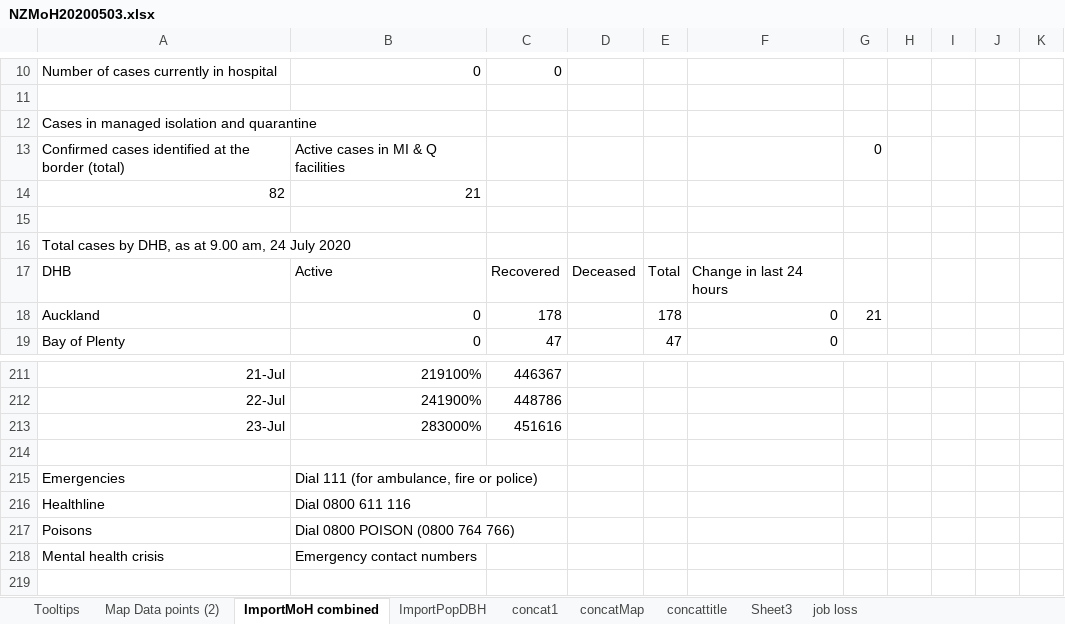
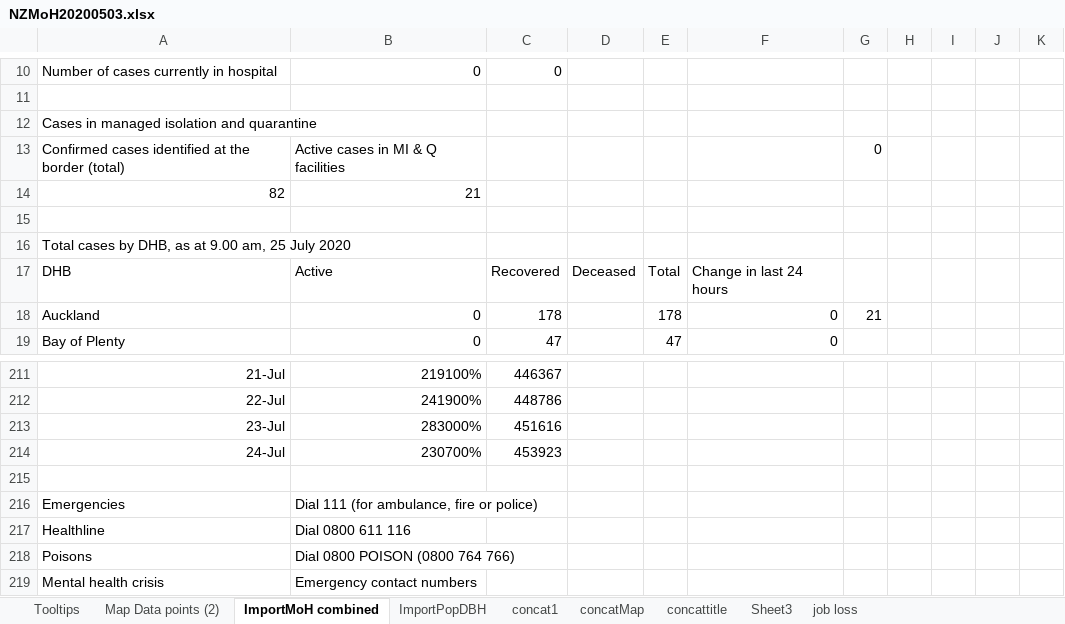
Before and after one commit to drakemax/TestGraphPage, an Excel workbook: NZMoH20200503.xlsx, sheet ImportMoH combined, drawn as a sheet; only a part is shown, gaps mark what is left out; values as stored, in another font and other column widths than the file's, no borders; the diff covers the shown part only; the diff names each change by its address in the sheet, - before the commit and + after, or states it on an @@ line.

```diff
--- a/NZMoH20200503.xlsx (sheet ImportMoH combined)
+++ b/NZMoH20200503.xlsx (sheet ImportMoH combined)
-A16: …9.00 am, 24 July 2020
+A16: …9.00 am, 25 July 2020
+row 214: 24-Jul | 230700% | 453923
```
Also changed, not shown: 16 edited cells elsewhere in this sheet, sheet Map Data points (2), 1 other file.
